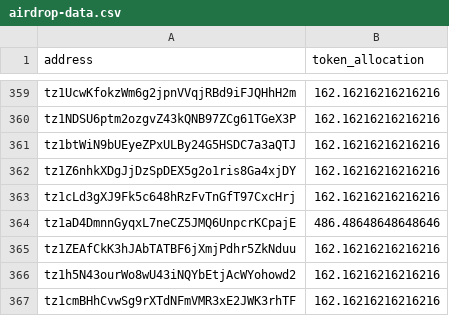
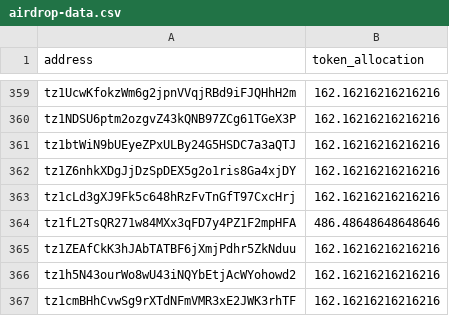
Before and after one commit to Hover-Labs/kdao-airdrop, a CSV file: airdrop-data.csv, drawn as a sheet; only a part is shown, gaps mark what is left out.

Commit message:
Change preferred recv address for cluster 23
See https://gist.github.com/Fitblip/c8501d08e400d053d70bee830fea4355#cluster-23-3-wallets

```diff
--- a/airdrop-data.csv
+++ b/airdrop-data.csv
@@ -363,3 +363,3 @@ tz1Z6nhkXDgJjDzSpDEX5g2o1ris8Ga4xjDY, 162.16216216216216
 tz1cLd3gXJ9Fk5c648hRzFvTnGfT97CxcHrj, 162.16216216216216
-tz1aD4DmnnGyqxL7neCZ5JMQ6UnpcrKCpajE, 486.48648648648646
+tz1fL2TsQR271w84MXx3qFD7y4PZ1F2mpHFA, 486.48648648648646
 tz1ZEAfCkK3hJAbTATBF6jXmjPdhr5ZkNduu, 162.16216216216216
```
